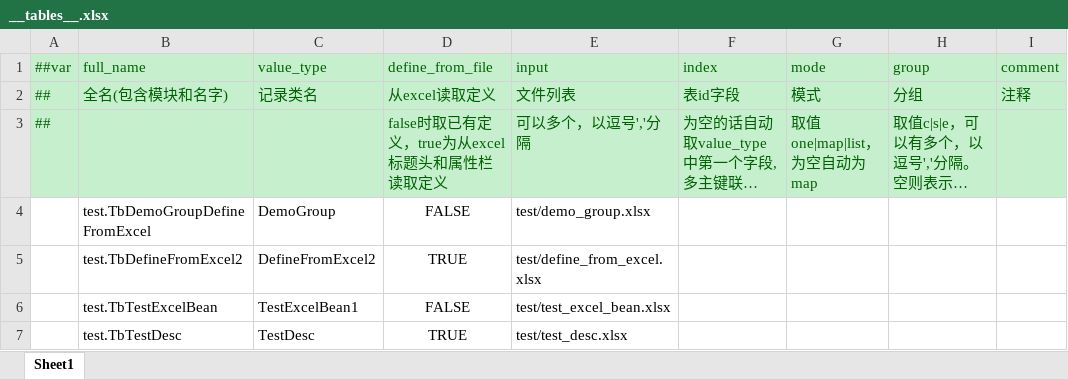
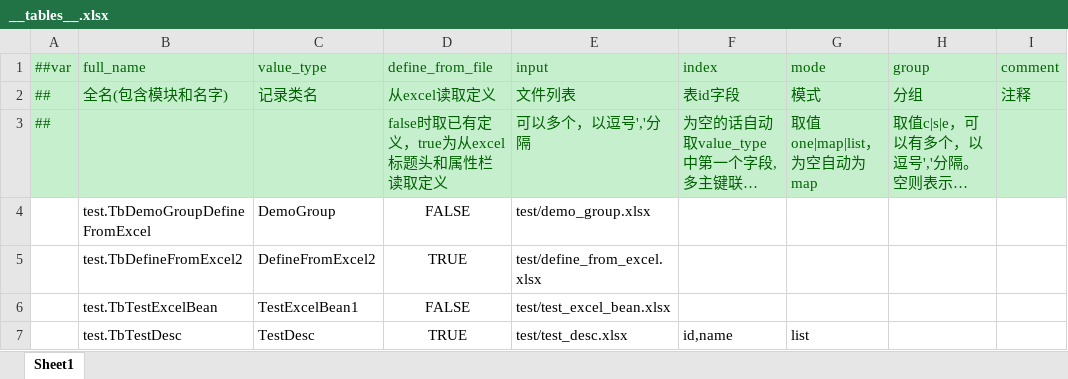
Before and after one commit to focus-creative-games/luban_examples, an Excel workbook: DesignerConfigs/Datas/__tables__.xlsx, sheet Sheet1, drawn as a sheet; only a part is shown; long unchanged cells end in …; values as stored, in another font and other column widths than the file's, no borders; the diff names each change by its address in the sheet, - before the commit and + after, or states it on an @@ line.

```diff
--- a/DesignerConfigs/Datas/__tables__.xlsx (sheet Sheet1)
+++ b/DesignerConfigs/Datas/__tables__.xlsx (sheet Sheet1)
-F7 (index): (empty)
+F7 (index): id,name
-G7 (mode): (empty)
+G7 (mode): list
```
Also changed, not shown: 1 other file.
